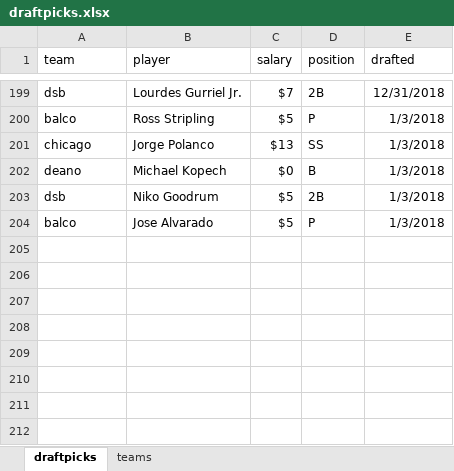
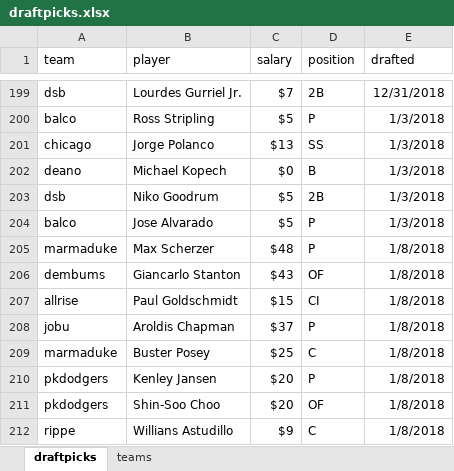
Before and after one commit to seanwllms/Fantasy2020, an Excel workbook: draftpicks.xlsx, sheet draftpicks, drawn as a sheet; only a part is shown, gaps mark what is left out; values as stored, in another font and other column widths than the file's, no borders; the diff covers the shown part only; the diff names each change by its address in the sheet, - before the commit and + after, or states it on an @@ line.

Commit message:
first day of draft picks

```diff
--- a/draftpicks.xlsx (sheet draftpicks)
+++ b/draftpicks.xlsx (sheet draftpicks)
+row 205: marmaduke | Max Scherzer | $48 | P | 1/8/2018
+row 206: dembums | Giancarlo Stanton | $43 | OF | 1/8/2018
+row 207: allrise | Paul Goldschmidt | $15 | CI | 1/8/2018
+row 208: jobu | Aroldis Chapman | $37 | P | 1/8/2018
+row 209: marmaduke | Buster Posey | $25 | C | 1/8/2018
+row 210: pkdodgers | Kenley Jansen | $20 | P | 1/8/2018
+row 211: pkdodgers | Shin-Soo Choo | $20 | OF | 1/8/2018
+row 212: rippe | Willians Astudillo | $9 | C | 1/8/2018
```
Also changed, not shown: 20 edited cells elsewhere in this sheet, 9 other files.
